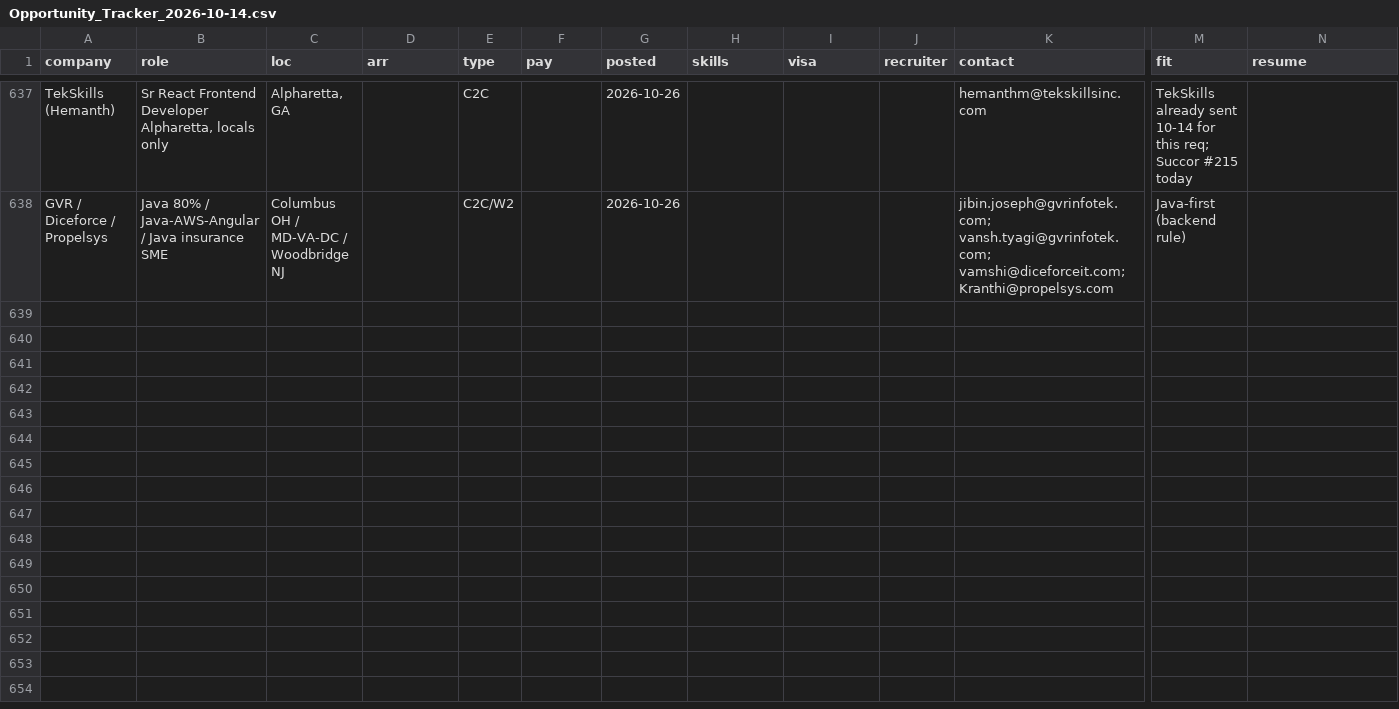
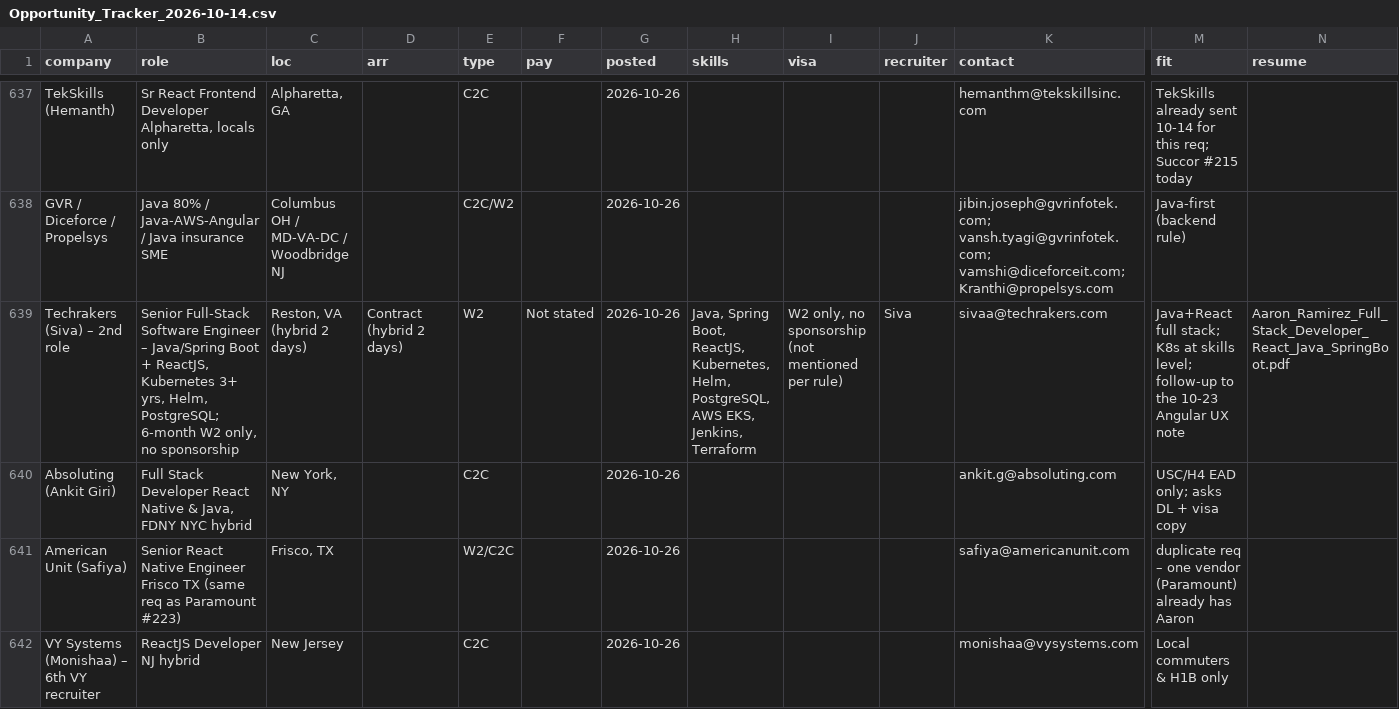
Before and after one commit to aaronrl25/outreach-pipeline-claude-day, a CSV file: data/2026-10-14/Opportunity_Tracker_2026-10-14.csv, drawn as a sheet; only a part is shown, gaps mark what is left out; rows hold the shown columns only; the diff covers the shown part only; the diff names each change by its address in the sheet, - before the commit and + after, or states it on an @@ line.

```diff
--- a/data/2026-10-14/Opportunity_Tracker_2026-10-14.csv
+++ b/data/2026-10-14/Opportunity_Tracker_2026-10-14.csv
+row 639: Techrakers (Siva) – 2nd role | Senior Full-Stack Software Engineer – Java/Spring Boot + ReactJS, Kubernetes 3+ yrs, Helm, PostgreSQL; 6-month W2 only, no sponsorship | Reston, VA (hybrid 2 days) | Contract (hybrid 2 days) | W2 | Not stated | 2026-10-26 | Java, Spring Boot, ReactJS, Kubernetes, Helm, PostgreSQL, AWS EKS, Jenkins, Terraform | W2 only, no sponsorship (not mentioned per rule) | Siva | sivaa@techrakers.com | Java+React full stack; K8s at skills level; follow-up to the 10-23 Angular UX note | Aaron_Ramirez_Full_Stack_Developer_React_Java_SpringBoot.pdf
+row 640: Absoluting (Ankit Giri) | Full Stack Developer React Native & Java, FDNY NYC hybrid | New York, NY |  | C2C |  | 2026-10-26 |  |  |  | ankit.g@absoluting.com | USC/H4 EAD only; asks DL + visa copy
+row 641: American Unit (Safiya) | Senior React Native Engineer Frisco TX (same req as Paramount #223) | Frisco, TX |  | W2/C2C |  | 2026-10-26 |  |  |  | safiya@americanunit.com | duplicate req – one vendor (Paramount) already has Aaron
+row 642: VY Systems (Monishaa) – 6th VY recruiter | ReactJS Developer NJ hybrid | New Jersey |  | C2C |  | 2026-10-26 |  |  |  | monishaa@vysystems.com | Local commuters & H1B only
```
Also changed, not shown: 3 added rows elsewhere in this file, data/2026-10-14/Outreach_Log.csv, 4 other files.
